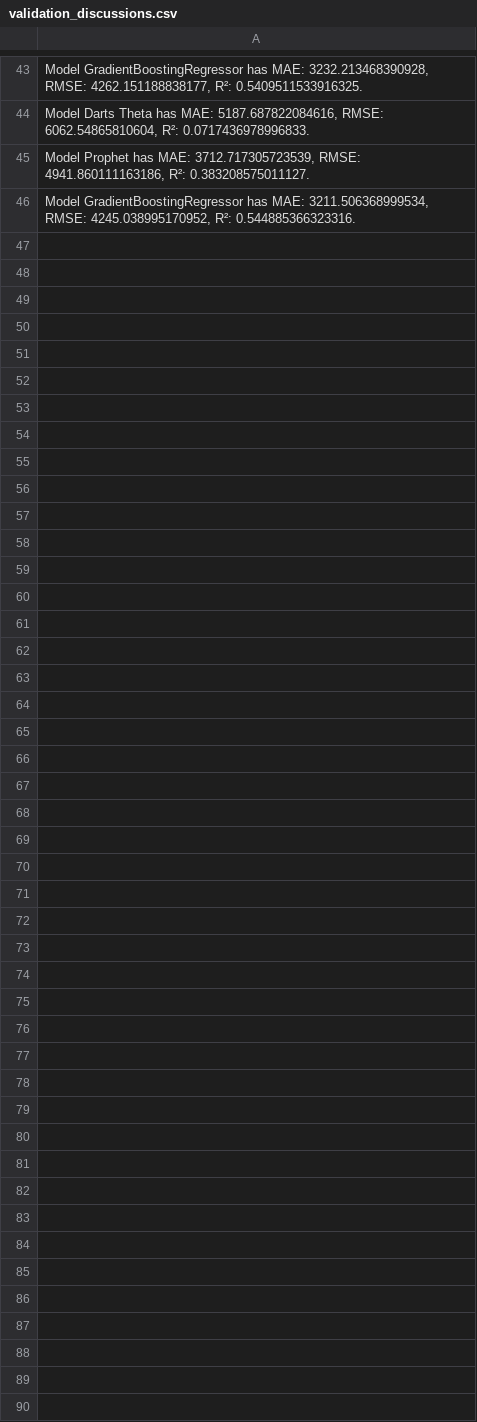
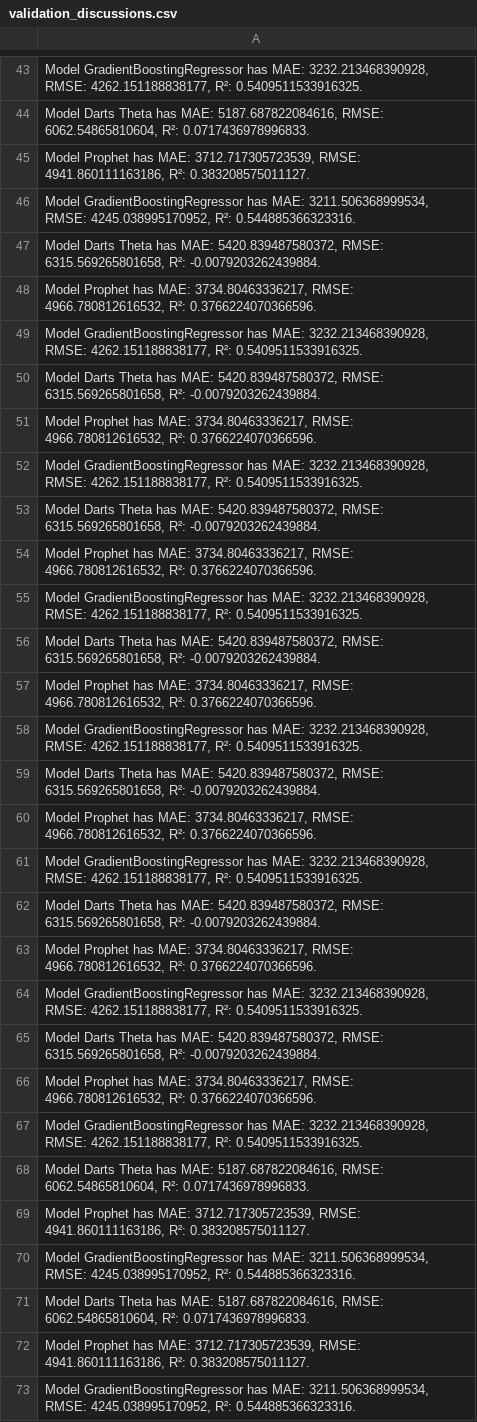
Before and after one commit to sofiahanim/edf, a CSV file: reports/validation_discussions.csv, drawn as a sheet; only a part is shown, gaps mark what is left out; the diff names each change by its address in the sheet, - before the commit and + after, or states it on an @@ line.

```diff
--- a/reports/validation_discussions.csv
+++ b/reports/validation_discussions.csv
+row 47: Model Darts Theta has MAE: 5420.839487580372, RMSE: 6315.569265801658, R²: -0.0079203262439884.
+row 48: Model Prophet has MAE: 3734.80463336217, RMSE: 4966.780812616532, R²: 0.3766224070366596.
+row 49: Model GradientBoostingRegressor has MAE: 3232.213468390928, RMSE: 4262.151188838177, R²: 0.5409511533916325.
+row 50: Model Darts Theta has MAE: 5420.839487580372, RMSE: 6315.569265801658, R²: -0.0079203262439884.
+row 51: Model Prophet has MAE: 3734.80463336217, RMSE: 4966.780812616532, R²: 0.3766224070366596.
+row 52: Model GradientBoostingRegressor has MAE: 3232.213468390928, RMSE: 4262.151188838177, R²: 0.5409511533916325.
+row 53: Model Darts Theta has MAE: 5420.839487580372, RMSE: 6315.569265801658, R²: -0.0079203262439884.
+row 54: Model Prophet has MAE: 3734.80463336217, RMSE: 4966.780812616532, R²: 0.3766224070366596.
+row 55: Model GradientBoostingRegressor has MAE: 3232.213468390928, RMSE: 4262.151188838177, R²: 0.5409511533916325.
+row 56: Model Darts Theta has MAE: 5420.839487580372, RMSE: 6315.569265801658, R²: -0.0079203262439884.
+row 57: Model Prophet has MAE: 3734.80463336217, RMSE: 4966.780812616532, R²: 0.3766224070366596.
+row 58: Model GradientBoostingRegressor has MAE: 3232.213468390928, RMSE: 4262.151188838177, R²: 0.5409511533916325.
+row 59: Model Darts Theta has MAE: 5420.839487580372, RMSE: 6315.569265801658, R²: -0.0079203262439884.
+row 60: Model Prophet has MAE: 3734.80463336217, RMSE: 4966.780812616532, R²: 0.3766224070366596.
+row 61: Model GradientBoostingRegressor has MAE: 3232.213468390928, RMSE: 4262.151188838177, R²: 0.5409511533916325.
+row 62: Model Darts Theta has MAE: 5420.839487580372, RMSE: 6315.569265801658, R²: -0.0079203262439884.
+row 63: Model Prophet has MAE: 3734.80463336217, RMSE: 4966.780812616532, R²: 0.3766224070366596.
+row 64: Model GradientBoostingRegressor has MAE: 3232.213468390928, RMSE: 4262.151188838177, R²: 0.5409511533916325.
+row 65: Model Darts Theta has MAE: 5420.839487580372, RMSE: 6315.569265801658, R²: -0.0079203262439884.
+row 66: Model Prophet has MAE: 3734.80463336217, RMSE: 4966.780812616532, R²: 0.3766224070366596.
+row 67: Model GradientBoostingRegressor has MAE: 3232.213468390928, RMSE: 4262.151188838177, R²: 0.5409511533916325.
+row 68: Model Darts Theta has MAE: 5187.687822084616, RMSE: 6062.54865810604, R²: 0.0717436978996833.
+row 69: Model Prophet has MAE: 3712.717305723539, RMSE: 4941.860111163186, R²: 0.383208575011127.
+row 70: Model GradientBoostingRegressor has MAE: 3211.506368999534, RMSE: 4245.038995170952, R²: 0.544885366323316.
+row 71: Model Darts Theta has MAE: 5187.687822084616, RMSE: 6062.54865810604, R²: 0.0717436978996833.
+row 72: Model Prophet has MAE: 3712.717305723539, RMSE: 4941.860111163186, R²: 0.383208575011127.
+row 73: Model GradientBoostingRegressor has MAE: 3211.506368999534, RMSE: 4245.038995170952, R²: 0.544885366323316.
```
Also changed, not shown: reports/automl_leaderboard.csv, 1 other file.
